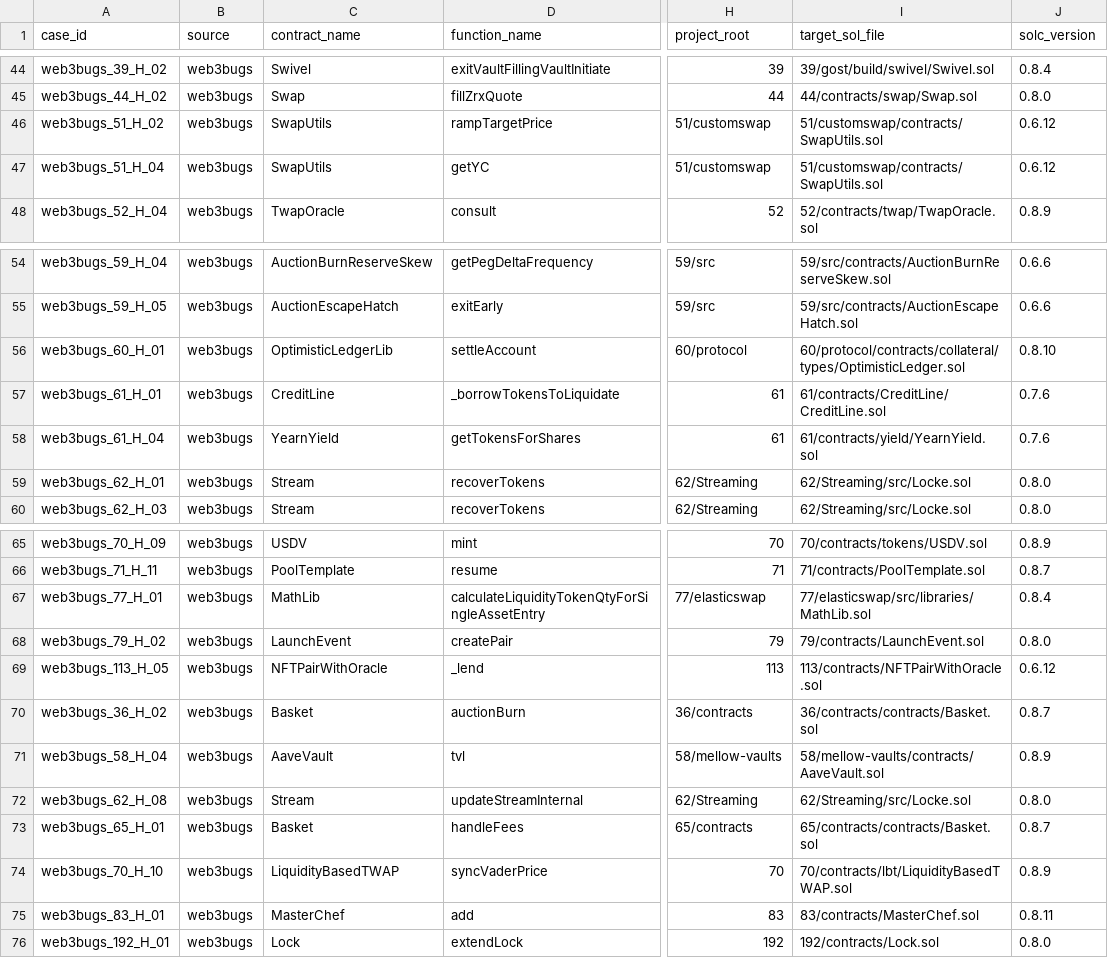
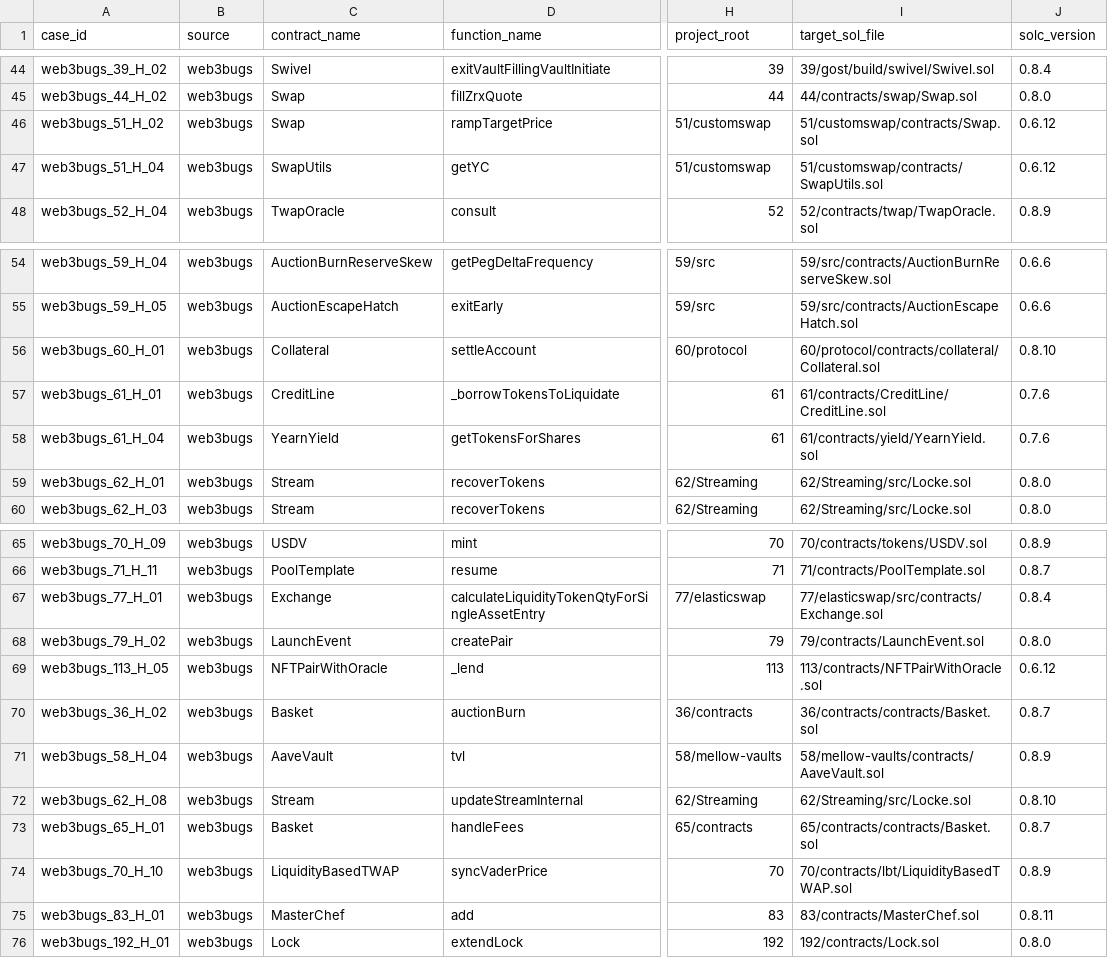
Before and after one commit to iwwyou/IntentChecker, a CSV file: evaluation/RQ3/case_mapping.csv, drawn as a sheet; only a part is shown, gaps mark what is left out; the diff names each change by its address in the sheet, - before the commit and + after, or states it on an @@ line.

```diff
--- a/evaluation/RQ3/case_mapping.csv
+++ b/evaluation/RQ3/case_mapping.csv
-C46 (contract_name): SwapUtils
+C46 (contract_name): Swap
-I46 (target_sol_file): 51/customswap/contracts/SwapUtils.sol
+I46 (target_sol_file): 51/customswap/contracts/Swap.sol
-C56 (contract_name): OptimisticLedgerLib
+C56 (contract_name): Collateral
-I56 (target_sol_file): 60/protocol/contracts/collateral/types/OptimisticLedger.sol
+I56 (target_sol_file): 60/protocol/contracts/collateral/Collateral.sol
-C67 (contract_name): MathLib
+C67 (contract_name): Exchange
-I67 (target_sol_file): 77/elasticswap/src/libraries/MathLib.sol
+I67 (target_sol_file): 77/elasticswap/src/contracts/Exchange.sol
-J72 (solc_version): 0.8.0
+J72 (solc_version): 0.8.10
```
Also changed, not shown: 40 other files.
